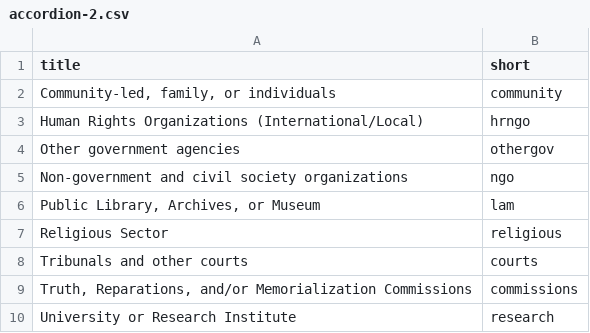
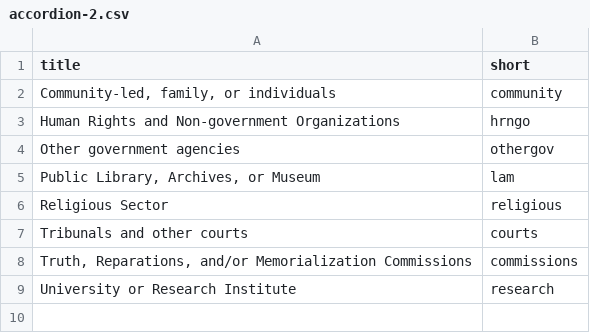
Before and after one commit to pvperez1/human-rights-archives, a CSV file: _data/accordion-2.csv, drawn as a sheet.

```diff
--- a/_data/accordion-2.csv
+++ b/_data/accordion-2.csv
@@ -2,5 +2,4 @@ title,short
 "Community-led, family, or individuals",community
-"Human Rights Organizations (International/Local)",hrngo
+"Human Rights and Non-government Organizations",hrngo
 "Other government agencies",othergov
-"Non-government and civil society organizations",ngo
 "Public Library, Archives, or Museum",lam
```
Also changed, not shown: _data/human-rights-archives.csv.
